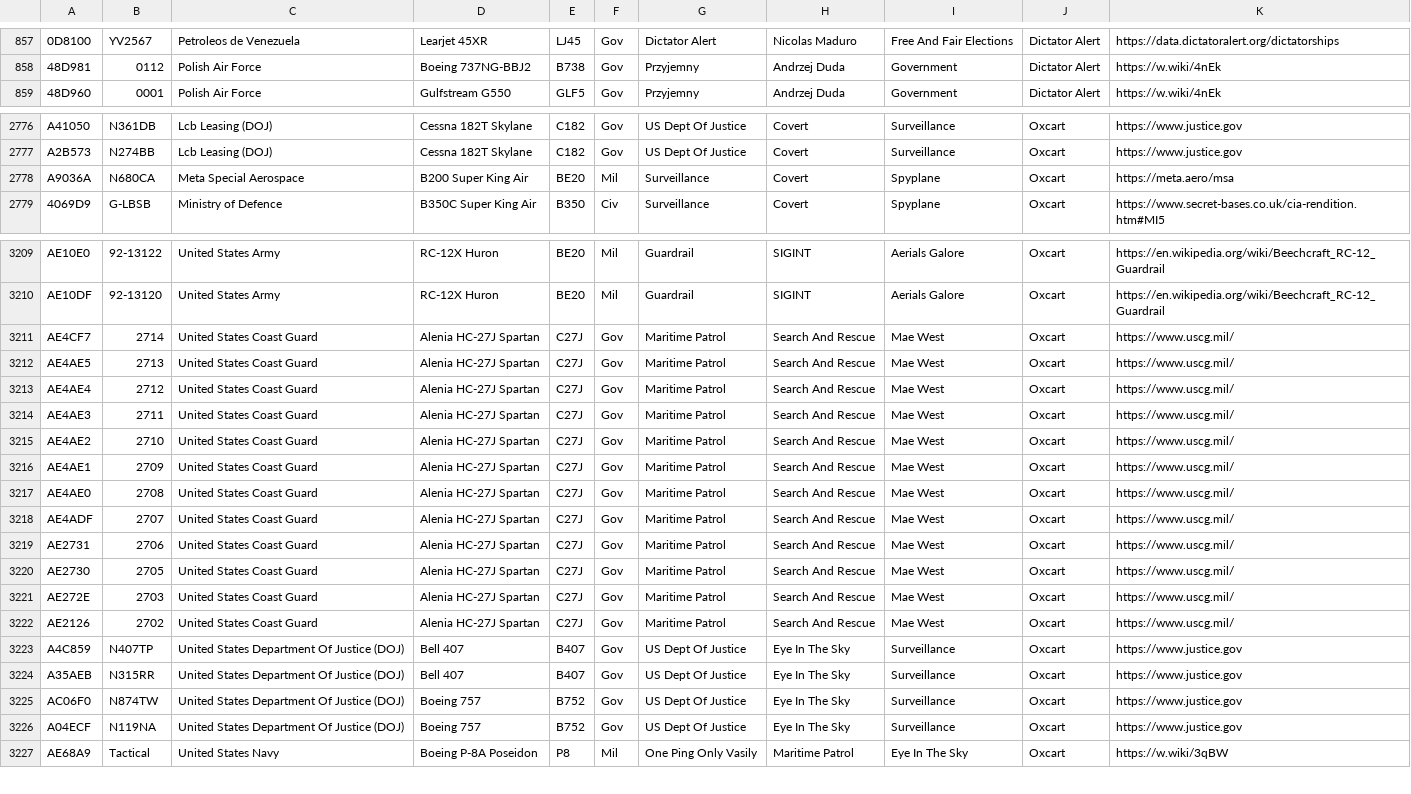
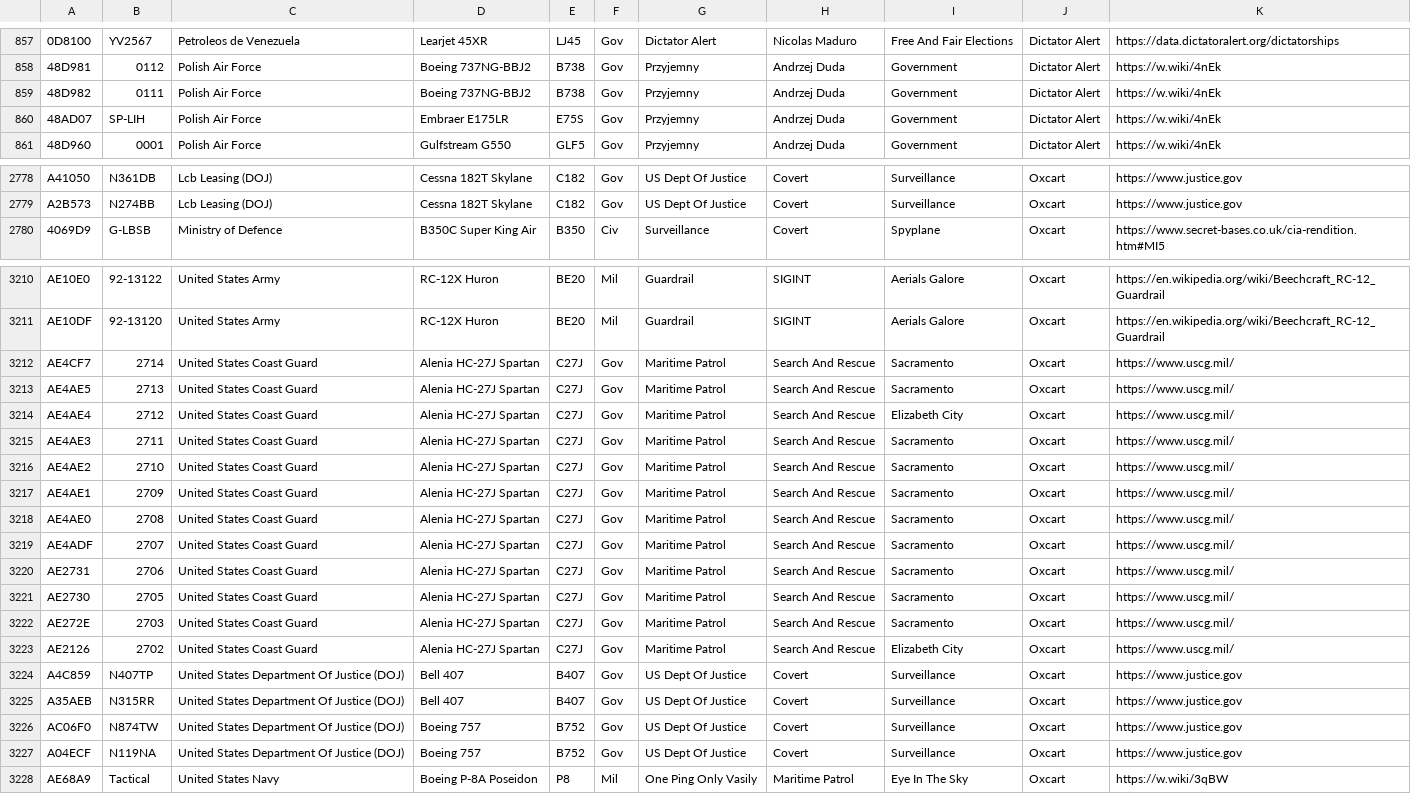
Before and after one commit to sdr-enthusiasts/plane-alert-db, a CSV file: badgers-best.csv, drawn as a sheet; only a part is shown, gaps mark what is left out; removed rows and columns are numbered as before the commit, all else as after; the diff covers the shown part only; the diff names each change by its address in the sheet, - before the commit and + after, or states it on an @@ line.

```diff
--- a/badgers-best.csv
+++ b/badgers-best.csv
+row 859: 48D982 | 0111 | Polish Air Force | Boeing 737NG-BBJ2 | B738 | Gov | Przyjemny | Andrzej Duda | Government | Dictator Alert | https://w.wiki/4nEk
+row 860: 48AD07 | SP-LIH | Polish Air Force | Embraer E175LR | E75S | Gov | Przyjemny | Andrzej Duda | Government | Dictator Alert | https://w.wiki/4nEk
-row 2778: A9036A | N680CA | Meta Special Aerospace | B200 Super King Air | BE20 | Mil | Surveillance | Covert | Spyplane | Oxcart | https://meta.aero/msa
-I3212:I3213: Mae West
+I3212:I3213: Sacramento
-I3214: Mae West
+I3214: Elizabeth City
-I3215:I3222: Mae West
+I3215:I3222: Sacramento
-I3223: Mae West
+I3223: Elizabeth City
-H3224:H3227: Eye In The Sky
+H3224:H3227: Covert
```
Also changed, not shown: 1 added row and 5 edited cells elsewhere in this file, badgers-best-images.csv, plane-alert-gov-images.csv, 9 other files.
